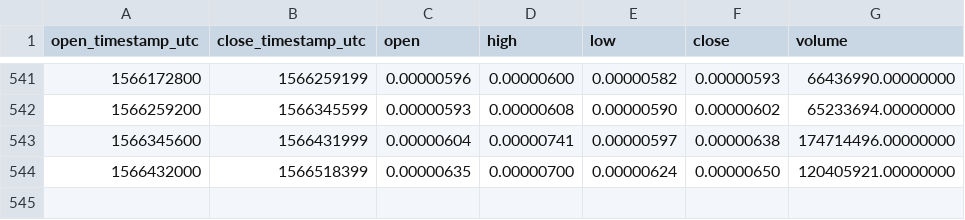
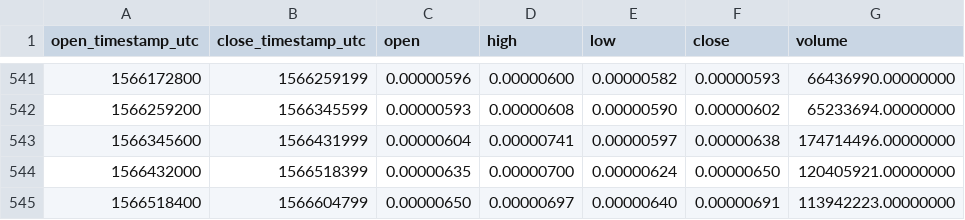
Before and after one commit to cryptobigbro/binance-NCASHETH, a CSV file: binance-NCASHETH-1d.csv, drawn as a sheet; only a part is shown, gaps mark what is left out.

Commit message:
Update OHLCV data.

```diff
--- a/binance-NCASHETH-1d.csv
+++ b/binance-NCASHETH-1d.csv
@@ -544 +544,2 @@ open_timestamp_utc,close_timestamp_utc,open,high,low,close,volume
 1566432000,1566518399,0.00000635,0.00000700,0.00000624,0.00000650,120405921.00000000
+1566518400,1566604799,0.00000650,0.00000697,0.00000640,0.00000691,113942223.00000000
```
Also changed, not shown: 1 other file.
